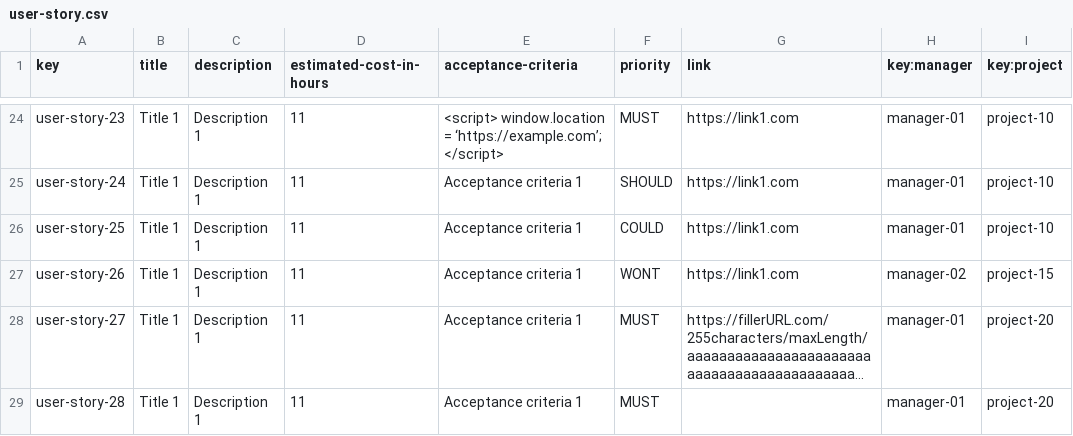
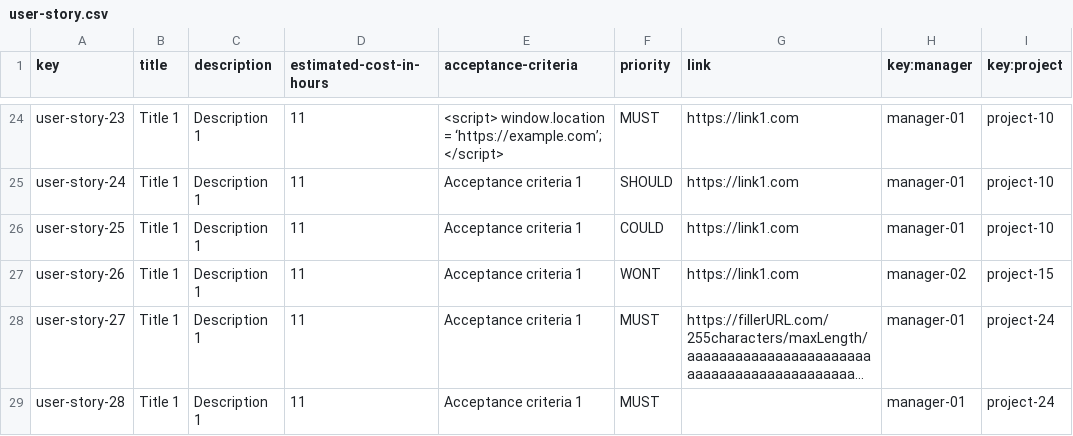
Before and after one commit to rafcasceb/Acme-SF-D04, a CSV file: src/main/webapp/WEB-INF/resources/sample-data/user-story.csv, drawn as a sheet; only a part is shown, gaps mark what is left out; long unchanged cells end in …; the diff names each change by its address in the sheet, - before the commit and + after, or states it on an @@ line.

```diff
--- a/src/main/webapp/WEB-INF/resources/sample-data/user-story.csv
+++ b/src/main/webapp/WEB-INF/resources/sample-data/user-story.csv
-I28:I29 (key:project): project-20
+I28:I29 (key:project): project-24
```
Also changed, not shown: src/main/webapp/WEB-INF/resources/sample-data/project.csv, src/main/webapp/WEB-INF/resources/sample-data/user-account.csv, 1 other file.
